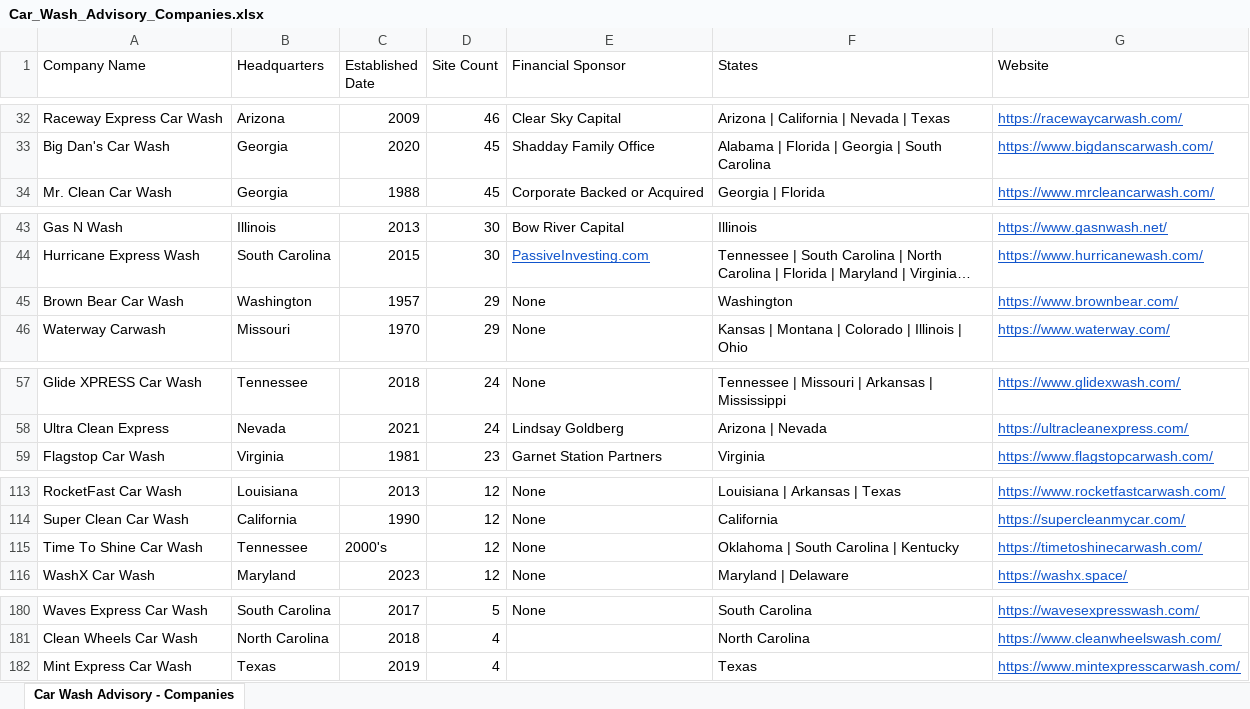
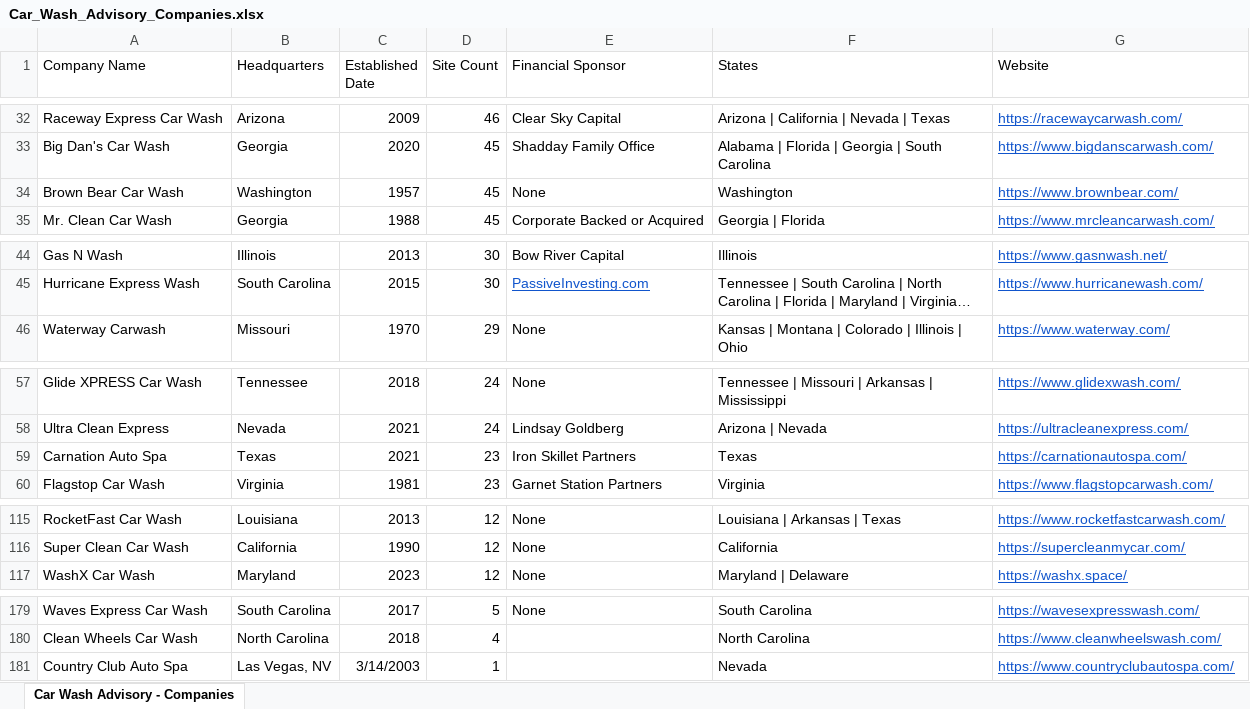
Before and after one commit to CarWashAdvisoryGPS/files-repo, an Excel workbook: Car_Wash_Advisory_Companies.xlsx, sheet Car Wash Advisory - Companies, drawn as a sheet; only a part is shown, gaps mark what is left out; long unchanged cells end in …; values as stored, in another font and other column widths than the file's, no borders; charts and pictures not drawn; removed rows and columns are numbered as before the commit, all else as after; the diff covers the shown part only; the diff names each change by its address in the sheet, - before the commit and + after, or states it on an @@ line.

```diff
--- a/Car_Wash_Advisory_Companies.xlsx (sheet Car Wash Advisory - Companies)
+++ b/Car_Wash_Advisory_Companies.xlsx (sheet Car Wash Advisory - Companies)
+row 34: Brown Bear Car Wash | Washington | 1957 | 45 | None | Washington | https://www.brownbear.com/
-row 45: Brown Bear Car Wash | Washington | 1957 | 29 | None | Washington | https://www.brownbear.com/
+row 59: Carnation Auto Spa | Texas | 2021 | 23 | Iron Skillet Partners | Texas | https://carnationautospa.com/
-row 115: Time To Shine Car Wash | Tennessee | 2000's | 12 | None | Oklahoma | South Carolina | Kentucky | https://timetoshinecarwash.com/
-row 182: Mint Express Car Wash | Texas | 2019 | 4 |  | Texas | https://www.mintexpresscarwash.com/
+row 181: Country Club Auto Spa | Las Vegas, NV | 3/14/2003 | 1 |  | Nevada | https://www.countryclubautospa.com/
```
Also changed, not shown: 4 added rows, 5 removed rows and 3 edited cells elsewhere in this sheet, Car_Wash_Advisory_Top_Acquisitions.xlsx.
